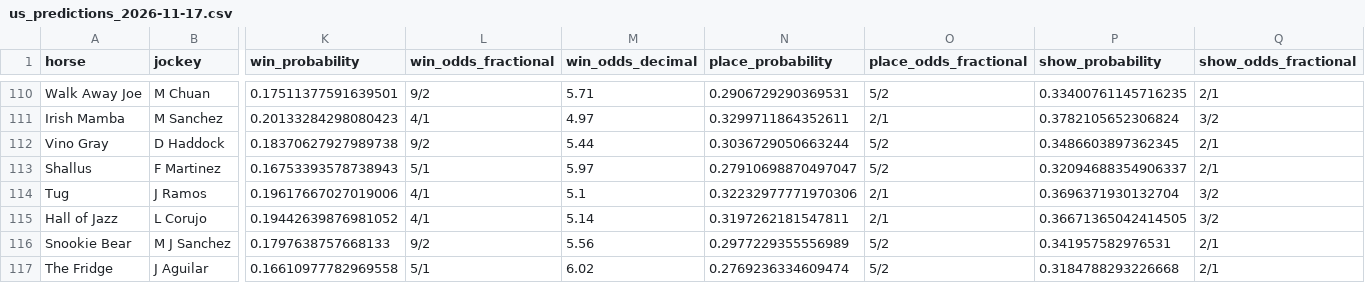
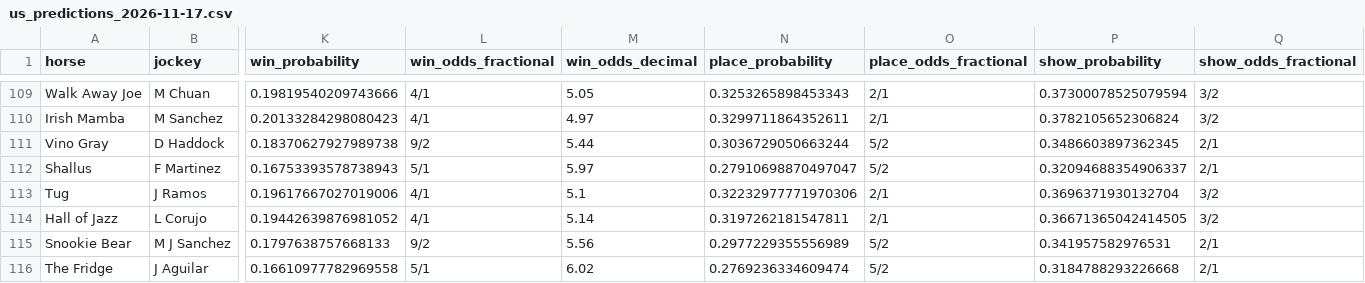
Before and after one commit to gmalbert/horse-racing-predictions, a CSV file: data/processed/us_predictions_2026-11-17.csv, drawn as a sheet; only a part is shown, gaps mark what is left out; addresses are those after the commit; the diff covers the shown part only; the diff names each change by its address in the sheet, - before the commit and + after, or states it on an @@ line.

```diff
--- a/data/processed/us_predictions_2026-11-17.csv
+++ b/data/processed/us_predictions_2026-11-17.csv
-K109 (win_probability): 0.17511377591639501
+K109 (win_probability): 0.19819540209743666
-L109 (win_odds_fractional): 9/2
+L109 (win_odds_fractional): 4/1
-M109 (win_odds_decimal): 5.71
+M109 (win_odds_decimal): 5.05
-N109 (place_probability): 0.2906729290369531
+N109 (place_probability): 0.3253265898453343
-O109 (place_odds_fractional): 5/2
+O109 (place_odds_fractional): 2/1
-P109 (show_probability): 0.33400761145716235
+P109 (show_probability): 0.37300078525079594
-Q109 (show_odds_fractional): 2/1
+Q109 (show_odds_fractional): 3/2
```
Also changed, not shown: 2 removed rows and 61 edited cells elsewhere in this file, 11 other files.
